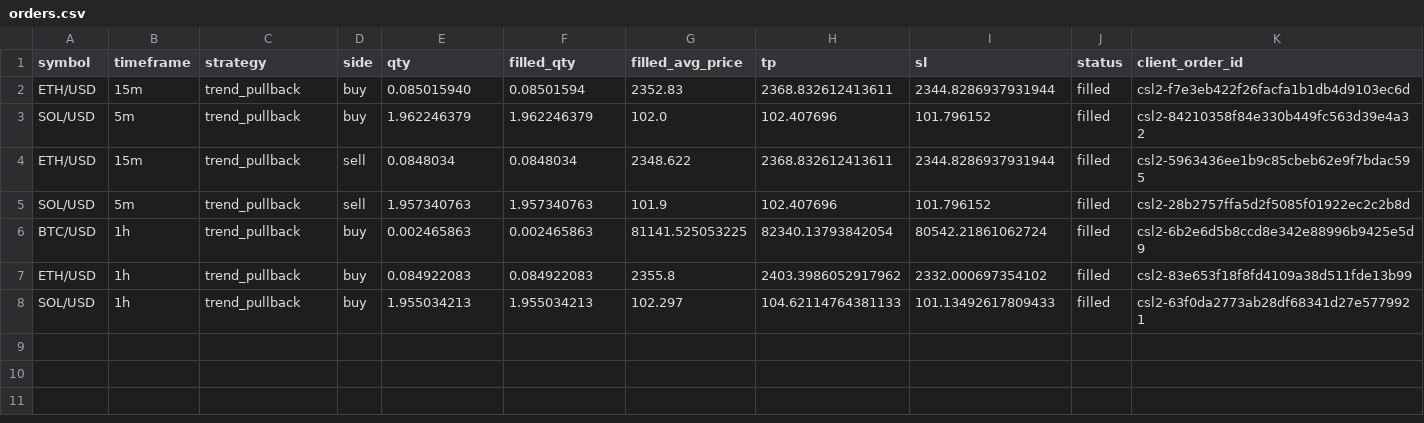
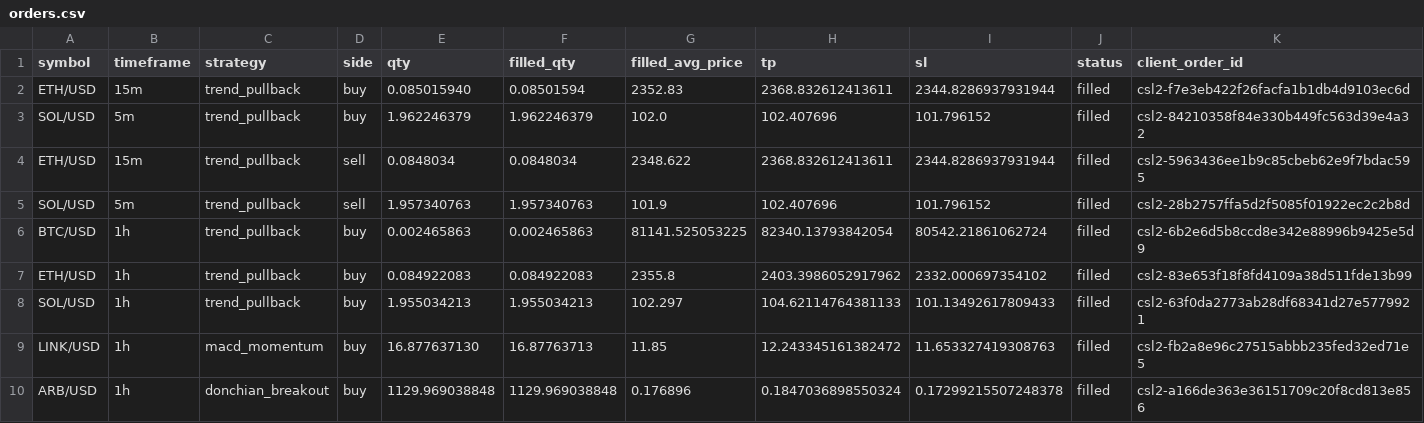
Before and after one commit to Rand0mUs3r-afk/CryptoStrategyLab, a CSV file: orders.csv, drawn as a sheet; only a part is shown; rows hold the shown columns only; the diff names each change by its address in the sheet, - before the commit and + after, or states it on an @@ line.

```diff
--- a/orders.csv
+++ b/orders.csv
+row 9: LINK/USD | 1h | macd_momentum | buy | 16.877637130 | 16.87763713 | 11.85 | 12.243345161382472 | 11.653327419308763 | filled | csl2-fb2a8e96c27515abbb235fed32ed71e5
+row 10: ARB/USD | 1h | donchian_breakout | buy | 1129.969038848 | 1129.969038848 | 0.176896 | 0.1847036898550324 | 0.17299215507248378 | filled | csl2-a166de363e36151709c20f8cd813e856
```
Also changed, not shown: open_positions.csv, reconciliation.csv, 9 other files.
